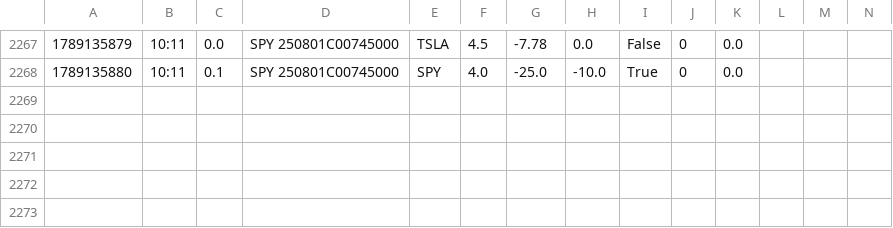
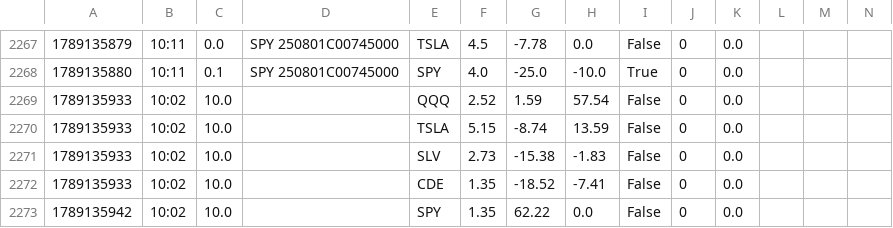
Before and after one commit to giancuffaro/discord-sniper, a CSV file: shadow_ratchet.csv, drawn as a sheet; only a part is shown, gaps mark what is left out; the diff names each change by its address in the sheet, - before the commit and + after, or states it on an @@ line.

```diff
--- a/shadow_ratchet.csv
+++ b/shadow_ratchet.csv
+row 2269: 1789135933 | 10:02 | 10.0 |  | QQQ | 2.52 | 1.59 | 57.54 | False | 0 | 0.0
+row 2270: 1789135933 | 10:02 | 10.0 |  | TSLA | 5.15 | -8.74 | 13.59 | False | 0 | 0.0
+row 2271: 1789135933 | 10:02 | 10.0 |  | SLV | 2.73 | -15.38 | -1.83 | False | 0 | 0.0
+row 2272: 1789135933 | 10:02 | 10.0 |  | CDE | 1.35 | -18.52 | -7.41 | False | 0 | 0.0
+row 2273: 1789135942 | 10:02 | 10.0 |  | SPY | 1.35 | 62.22 | 0.0 | False | 0 | 0.0
```
Also changed, not shown: telemetry-test.csv, 2 other files.
